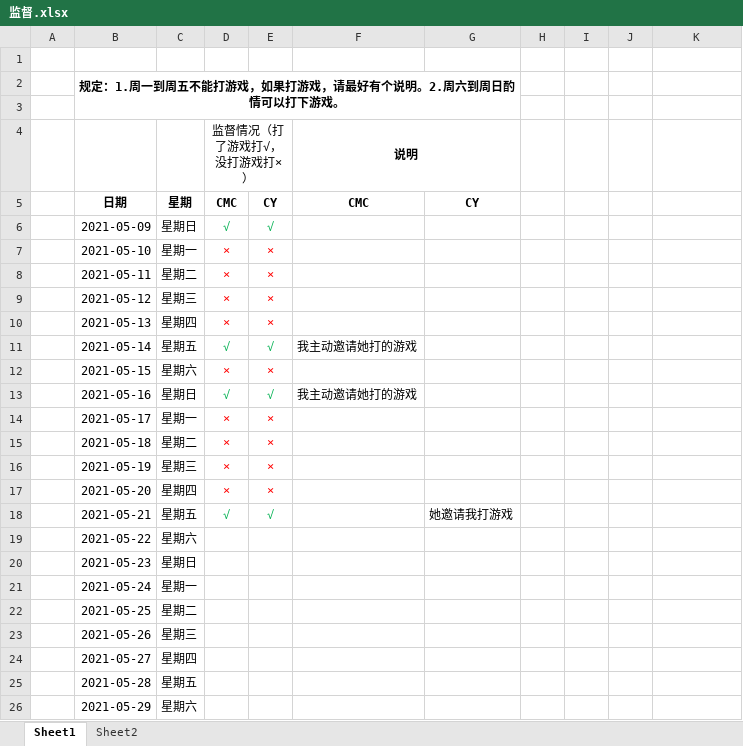
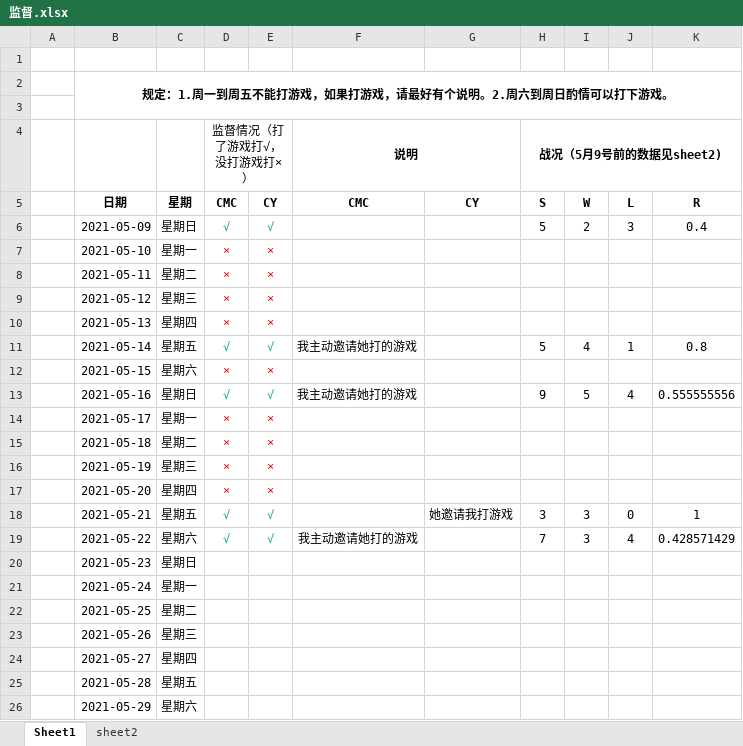
Before and after one commit to oliver666491/Supervise, an Excel workbook: 监督.xlsx, sheet Sheet1, drawn as a sheet; only a part is shown; values as stored, in another font and other column widths than the file's, no borders; the diff names each change by its address in the sheet, - before the commit and + after, or states it on an @@ line.

```diff
--- a/监督.xlsx (sheet Sheet1)
+++ b/监督.xlsx (sheet Sheet1)
-sheet tab: Sheet2
+sheet tab: sheet2
-B2:G3 merged
+B2:K3 merged
-H4: (empty)
+H4: 战况（5月9号前的数据见sheet2)
+H4:K4 merged
-H5 (战况（5月9号前的数据见sheet2)): (empty)
+H5 (战况（5月9号前的数据见sheet2)): S
-I5: (empty)
+I5: W
-J5: (empty)
+J5: L
-K5: (empty)
+K5: R
-H6 (战况（5月9号前的数据见sheet2)): (empty)
+H6 (战况（5月9号前的数据见sheet2)): 5
-I6: (empty)
+I6: 2
-J6: (empty)
+J6: 3
-K6: (empty)
+K6: 0.4
-H11 (战况（5月9号前的数据见sheet2)): (empty)
+H11 (战况（5月9号前的数据见sheet2)): 5
-I11: (empty)
+I11: 4
-J11: (empty)
+J11: 1
-K11: (empty)
+K11: 0.8
-H13 (战况（5月9号前的数据见sheet2)): (empty)
+H13 (战况（5月9号前的数据见sheet2)): 9
-I13: (empty)
+I13: 5
-J13: (empty)
+J13: 4
-K13: (empty)
+K13: 0.555555556
-H18 (战况（5月9号前的数据见sheet2)): (empty)
+H18 (战况（5月9号前的数据见sheet2)): 3
-I18:I19: (empty)
+I18:I19: 3
-J18: (empty)
+J18: 0
-K18: (empty)
+K18: 1
-D19 (监督情况（打了游戏打√，没打游戏打×）): (empty)
+D19 (监督情况（打了游戏打√，没打游戏打×）): √
-E19: (empty)
+E19: √
-F19 (说明): (empty)
+F19 (说明): 我主动邀请她打的游戏
-H19 (战况（5月9号前的数据见sheet2)): (empty)
+H19 (战况（5月9号前的数据见sheet2)): 7
-J19: (empty)
+J19: 4
-K19: (empty)
+K19: 0.428571429
```
Also changed, not shown: 陈明灿每日计划表.xlsx.
